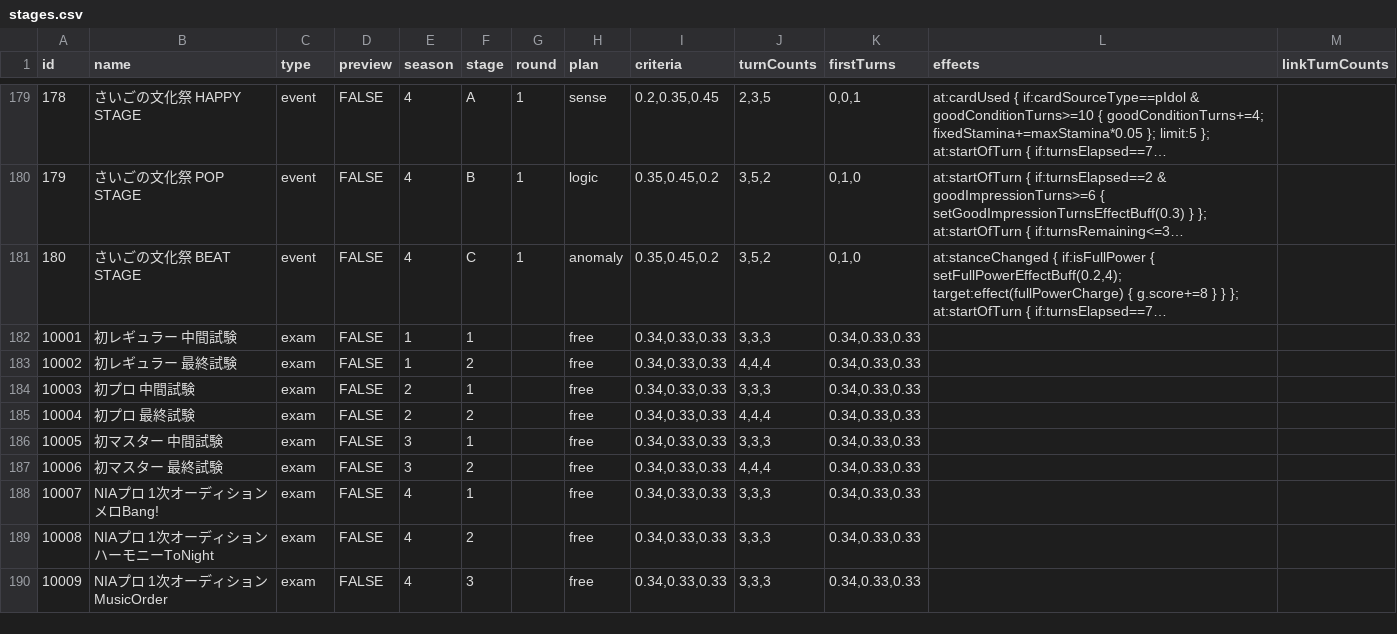
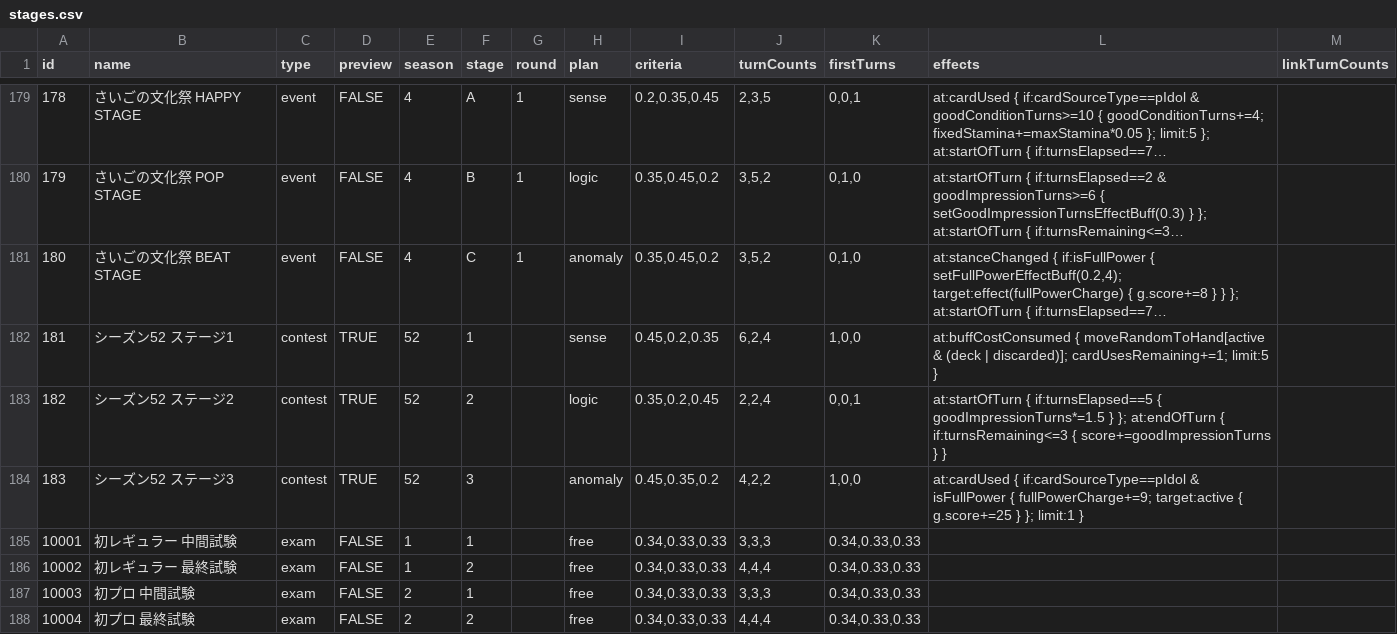
Before and after one commit to unoeins/gakumas-tools, a CSV file: packages/gakumas-data/csv/stages.csv, drawn as a sheet; only a part is shown, gaps mark what is left out; the shorter side is filled out with more unchanged rows; long unchanged cells end in …; the diff names each change by its address in the sheet, - before the commit and + after, or states it on an @@ line.

Commit message:
Add contest season 52 preview

```diff
--- a/packages/gakumas-data/csv/stages.csv
+++ b/packages/gakumas-data/csv/stages.csv
+row 182: 181 | シーズン52 ステージ1 | contest | TRUE | 52 | 1 |  | sense | 0.45,0.2,0.35 | 6,2,4 | 1,0,0 | at:buffCostConsumed { moveRandomToHand[active & (deck | discarded)]; cardUsesRemaining+=1; limit:5 }
+row 183: 182 | シーズン52 ステージ2 | contest | TRUE | 52 | 2 |  | logic | 0.35,0.2,0.45 | 2,2,4 | 0,0,1 | at:startOfTurn { if:turnsElapsed==5 { goodImpressionTurns*=1.5 } }; at:endOfTurn { if:turnsRemaining<=3 { score+=goodImpressionTurns } }
+row 184: 183 | シーズン52 ステージ3 | contest | TRUE | 52 | 3 |  | anomaly | 0.45,0.35,0.2 | 4,2,2 | 1,0,0 | at:cardUsed { if:cardSourceType==pIdol & isFullPower { fullPowerCharge+=9; target:active { g.score+=25 } }; limit:1 }
```
Also changed, not shown: 1 other file.
